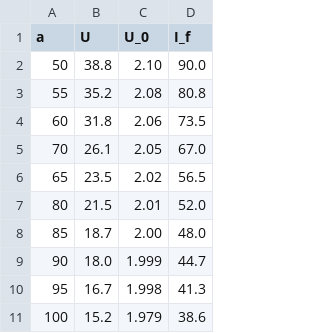
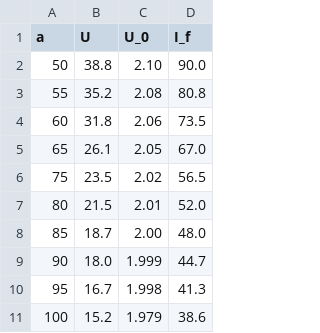
Before and after one commit to burtgulash/fav2011-fya2, a CSV file: lab3/intenzita.csv, drawn as a sheet.

```diff
--- a/lab3/intenzita.csv
+++ b/lab3/intenzita.csv
@@ -4,4 +4,4 @@ a, U, U_0, I_f
 60, 31.8, 2.06, 73.5
-70, 26.1, 2.05, 67.0
-65, 23.5, 2.02, 56.5
+65, 26.1, 2.05, 67.0
+75, 23.5, 2.02, 56.5
 80, 21.5, 2.01, 52.0
```
Also changed, not shown: lab3/charakteristiky.csv, 10 other files.
